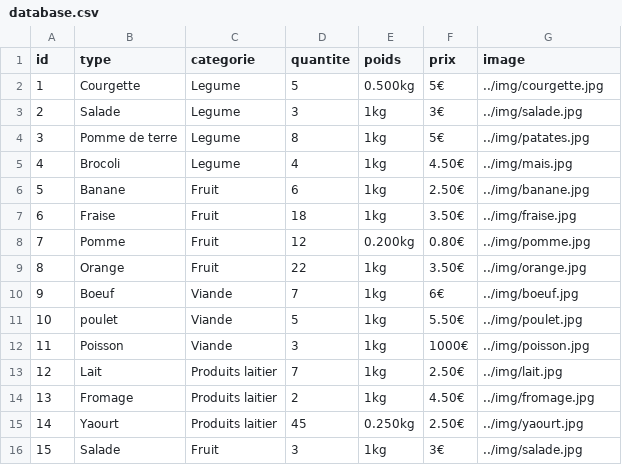
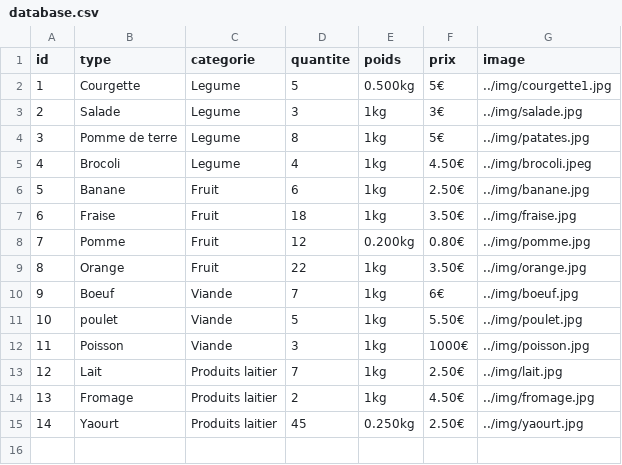
Before and after one commit to williamsbs/Piscine-PHP, a CSV file: rush00/csv/database.csv, drawn as a sheet.

```diff
--- a/rush00/csv/database.csv
+++ b/rush00/csv/database.csv
@@ -1,6 +1,6 @@
 id,type,categorie,quantite,poids,prix,image
-1,Courgette,Legume,5,0.500kg,5€,../img/courgette.jpg
+1,Courgette,Legume,5,0.500kg,5€,../img/courgette1.jpg
 2,Salade,Legume,3,1kg,3€,../img/salade.jpg
 3,Pomme de terre,Legume,8,1kg,5€,../img/patates.jpg
-4,Brocoli,Legume,4,1kg,4.50€,../img/mais.jpg
+4,Brocoli,Legume,4,1kg,4.50€,../img/brocoli.jpeg
 5,Banane,Fruit,6,1kg,2.50€,../img/banane.jpg
@@ -15,2 +15 @@ id,type,categorie,quantite,poids,prix,image
 14,Yaourt,Produits laitier,45,0.250kg,2.50€,../img/yaourt.jpg
-15,Salade,Fruit,3,1kg,3€,../img/salade.jpg
```
Also changed, not shown: 22 other files.
